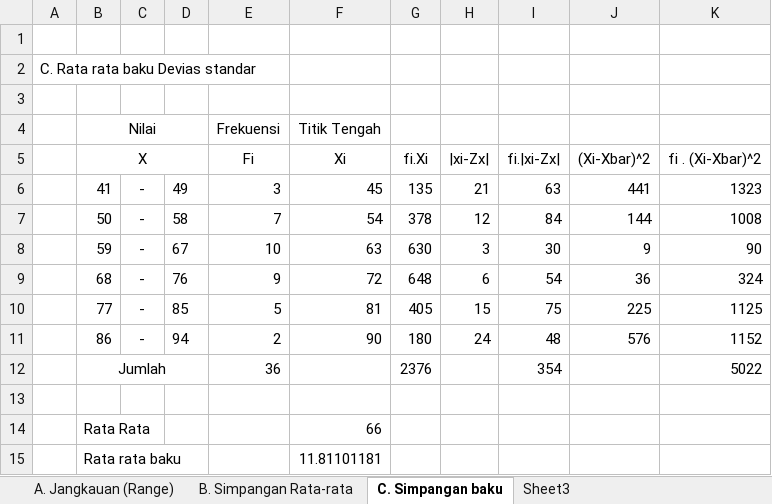
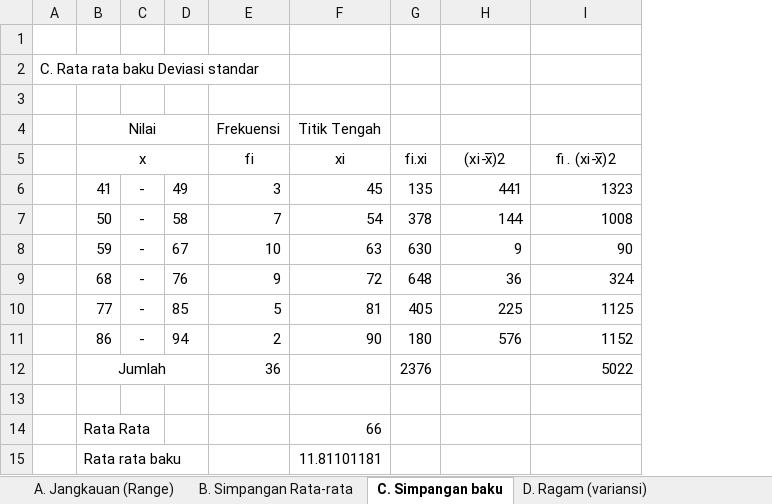
Before and after one commit to iseplutpinur/Semester3, an Excel workbook: Rabu/Statistika/Minggu 5 - Ukuran Dispersi/Ukuran penyebaran data dari data kelompok.xlsx, sheet C. Simpangan baku, drawn as a sheet; values as stored, in another font and other column widths than the file's, no borders; charts and pictures not drawn; removed rows and columns are numbered as before the commit, all else as after; the diff names each change by its address in the sheet, - before the commit and + after, or states it on an @@ line.

```diff
--- a/Rabu/Statistika/Minggu 5 - Ukuran Dispersi/Ukuran penyebaran data dari data kelompok.xlsx (sheet C. Simpangan baku)
+++ b/Rabu/Statistika/Minggu 5 - Ukuran Dispersi/Ukuran penyebaran data dari data kelompok.xlsx (sheet C. Simpangan baku)
-sheet tab: Sheet3
+sheet tab: D. Ragam (variansi)
-column A, row 2: C. Rata rata baku Devias standar
+column A, row 2: C. Rata rata baku Deviasi standar
-column H, rows 6-11: 21 | 12 | 3 | 6 | 15 | 24
-column I, rows 6-12: 63 | 84 | 30 | 54 | 75 | 48 | 354
-row 5:  | X |  |  | Fi | Xi | fi.Xi | |xi-Zx| | fi.|xi-Zx| | (Xi-Xbar)^2 | fi . (Xi-Xbar)^2
+row 5:  | x |  |  | fi | xi | fi.xi | (xi-x̅)2 | fi . (xi-x̅)2
```
Also changed, not shown: sheet B. Simpangan Rata-rata, sheet A. Jangkauan (Range), formulas that keep their value, charts or pictures, 6 other files.
